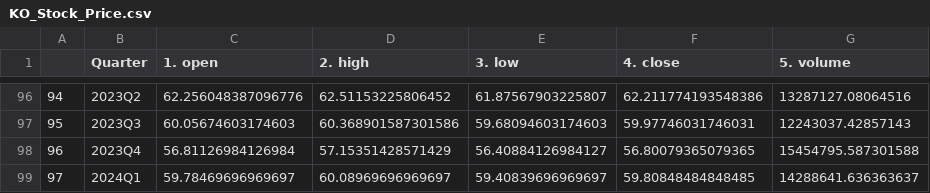
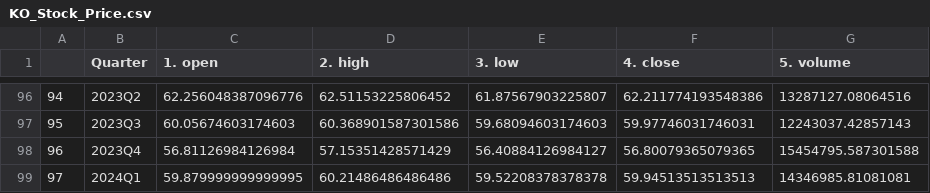
Before and after one commit to Ryan-W-Comerford/Stock-Analyzer, a CSV file: Data/RawData/KO_Stock_Price.csv, drawn as a sheet; only a part is shown, gaps mark what is left out.

```diff
--- a/Data/RawData/KO_Stock_Price.csv
+++ b/Data/RawData/KO_Stock_Price.csv
@@ -98,2 +98,2 @@
 96,2023Q4,56.81126984126984,57.15351428571429,56.40884126984127,56.80079365079365,15454795.587301588
-97,2024Q1,59.78469696969697,60.08969696969697,59.40839696969697,59.80848484848485,14288641.636363637
+97,2024Q1,59.879999999999995,60.21486486486486,59.52208378378378,59.94513513513513,14346985.81081081
```
Also changed, not shown: Data/InputData/KO.csv, Data/RawData/KO_Balance.csv, 29 other files.
